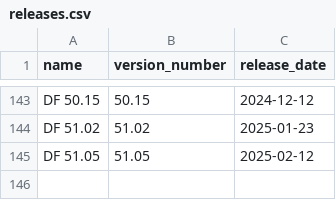
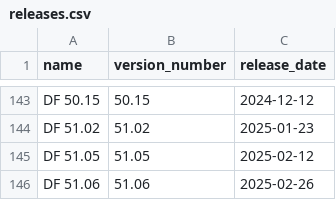
Before and after one commit to insolor/df-releases-analytics, a CSV file: releases.csv, drawn as a sheet; only a part is shown, gaps mark what is left out; the diff names each change by its address in the sheet, - before the commit and + after, or states it on an @@ line.

```diff
--- a/releases.csv
+++ b/releases.csv
+row 146: DF 51.06 | 51.06 | 2025-02-26
```
